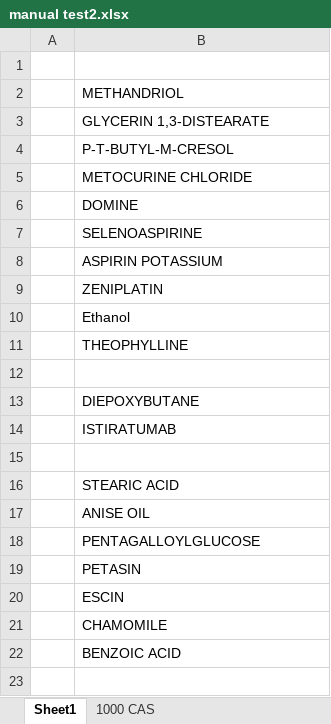
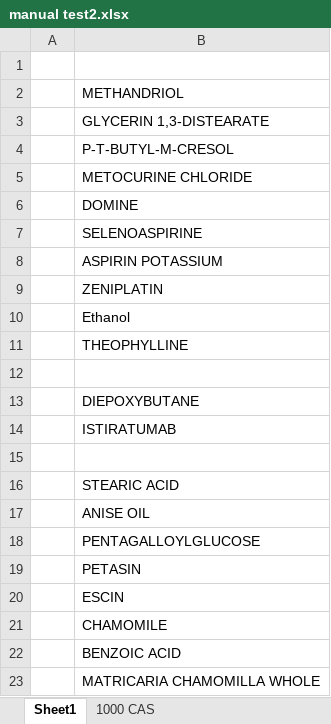
Before and after one commit to ncats/gsrsfind, an Excel workbook: ExcelTools/Test_Files/manual test2.xlsx, sheet Sheet1, drawn as a sheet; values as stored, in another font and other column widths than the file's, no borders; the diff names each change by its address in the sheet, - before the commit and + after, or states it on an @@ line.

```diff
--- a/ExcelTools/Test_Files/manual test2.xlsx (sheet Sheet1)
+++ b/ExcelTools/Test_Files/manual test2.xlsx (sheet Sheet1)
+row 23:  | MATRICARIA CHAMOMILLA WHOLE
```
Also changed, not shown: 45 other files.
